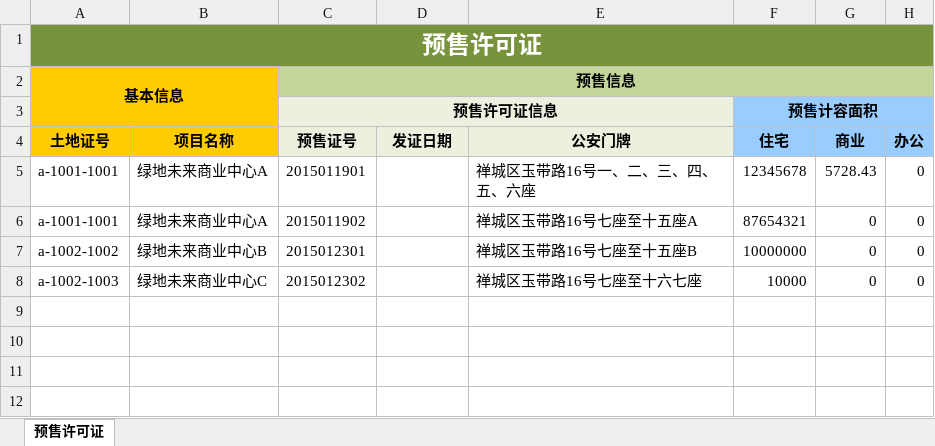
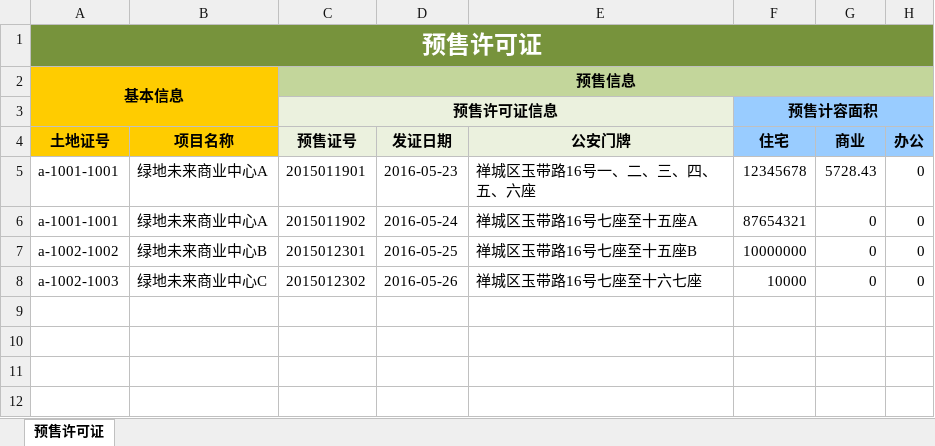
Before and after one commit to micty/house, an Excel workbook: permit/doc/测试-销售导入-预售许可证.xlsx, sheet 预售许可证, drawn as a sheet; only a part is shown; values as stored, in another font and other column widths than the file's, no borders; the diff names each change by its address in the sheet, - before the commit and + after, or states it on an @@ line.

Commit message:
permit

```diff
--- a/permit/doc/测试-销售导入-预售许可证.xlsx (sheet 预售许可证)
+++ b/permit/doc/测试-销售导入-预售许可证.xlsx (sheet 预售许可证)
-D5: (empty)
+D5: 2016-05-23
-D6: (empty)
+D6: 2016-05-24
-D7: (empty)
+D7: 2016-05-25
-D8: (empty)
+D8: 2016-05-26
```
Also changed, not shown: 3 other files.
